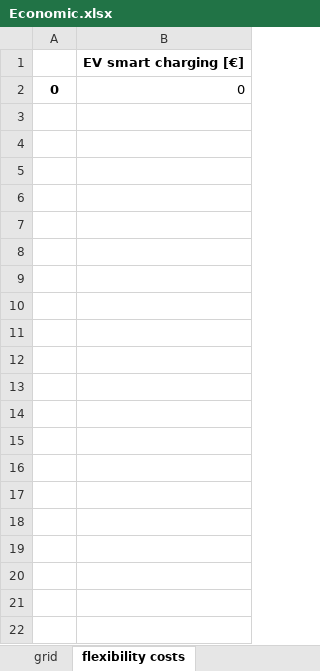
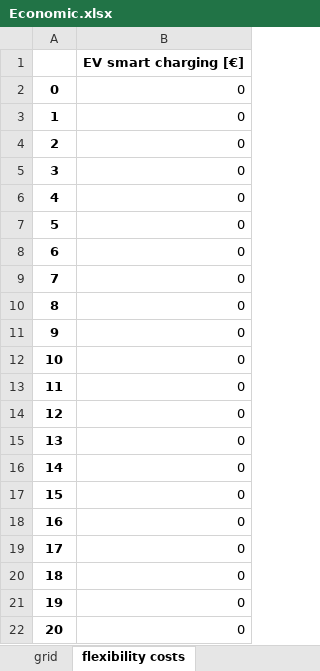
Before and after one commit to Leostan19/CITCEA, an Excel workbook: CITCEA/Calculadora simple/Calculadora simple/CSV/Results/Economic.xlsx, sheet flexibility costs, drawn as a sheet; only a part is shown; values as stored, in another font and other column widths than the file's, no borders; the diff covers the shown part only; the diff names each change by its address in the sheet, - before the commit and + after, or states it on an @@ line.

```diff
--- a/CITCEA/Calculadora simple/Calculadora simple/CSV/Results/Economic.xlsx (sheet flexibility costs)
+++ b/CITCEA/Calculadora simple/Calculadora simple/CSV/Results/Economic.xlsx (sheet flexibility costs)
+row 3: 1 | 0
+row 4: 2 | 0
+row 5: 3 | 0
+row 6: 4 | 0
+row 7: 5 | 0
+row 8: 6 | 0
+row 9: 7 | 0
+row 10: 8 | 0
+row 11: 9 | 0
+row 12: 10 | 0
+row 13: 11 | 0
+row 14: 12 | 0
+row 15: 13 | 0
+row 16: 14 | 0
+row 17: 15 | 0
+row 18: 16 | 0
+row 19: 17 | 0
+row 20: 18 | 0
+row 21: 19 | 0
+row 22: 20 | 0
```
Also changed, not shown: 240 added rows elsewhere in this sheet, sheet CashFlow (€), sheet CashFlow desglosado (€), sheet CashFlow comparison (€), sheet KPI, sheet equipment, sheet optimization indicators, 1 more sheet, CITCEA/Calculadora simple/Calculadora simple/CSV/Results/Network.xlsx, CITCEA/Calculadora simple/Calculadora simple/CSV/Results/Sizing.xlsx, 4 other files.
